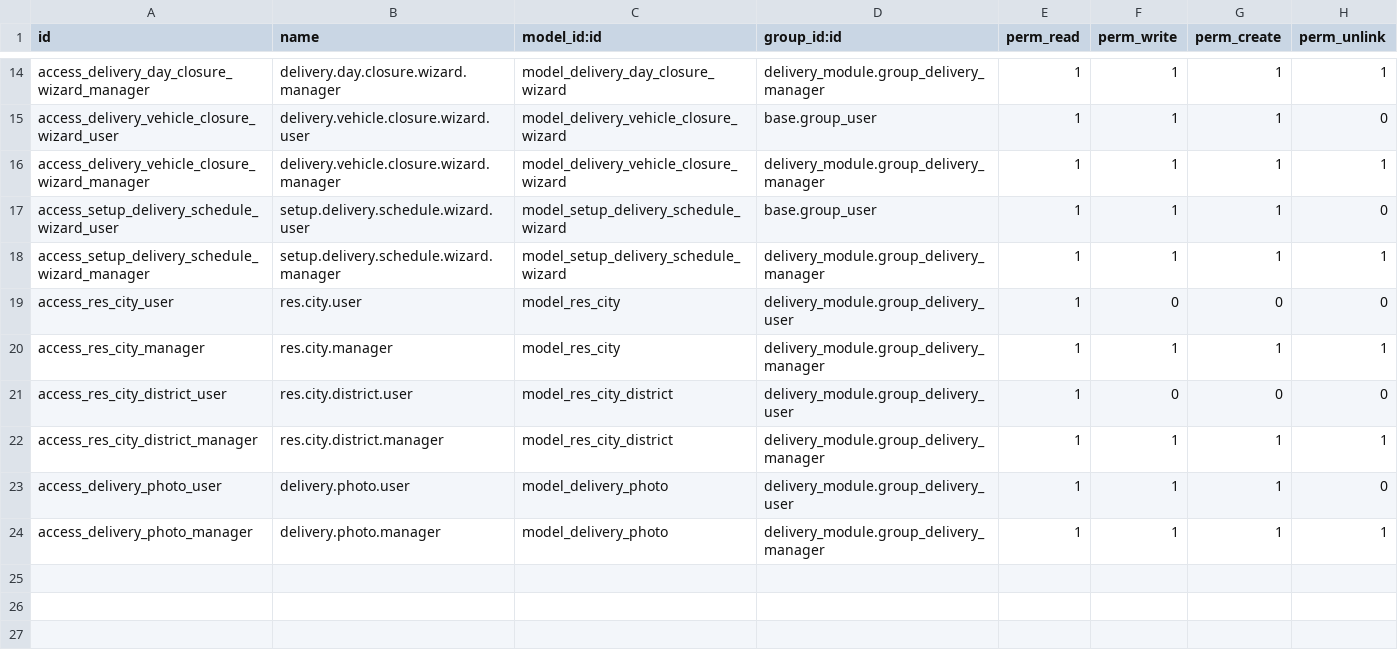
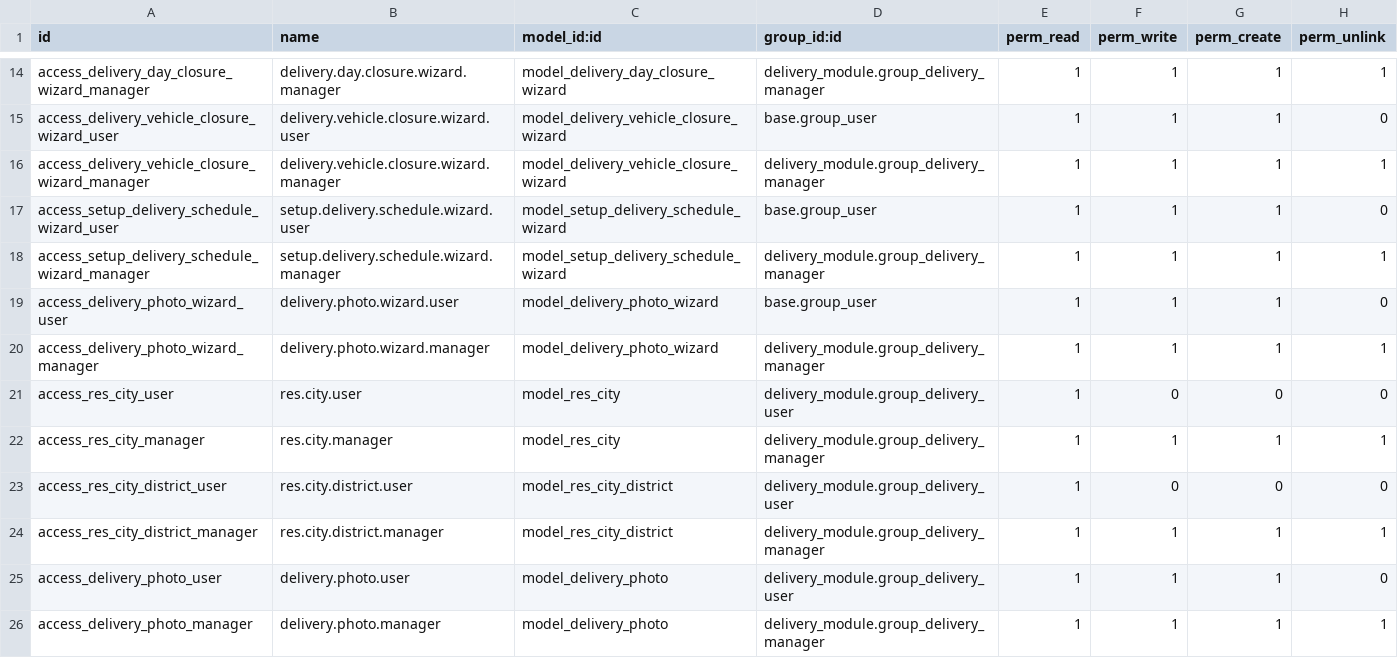
Before and after one commit to toftamars/delivery_module-, a CSV file: delivery_module/security/ir.model.access.csv, drawn as a sheet; only a part is shown, gaps mark what is left out.

Commit message:
Fix delivery photo wizard: activate wizard files and add missing permissions

```diff
--- a/delivery_module/security/ir.model.access.csv
+++ b/delivery_module/security/ir.model.access.csv
@@ -18,2 +18,4 @@ access_setup_delivery_schedule_wizard_user,setup.delivery.schedule.wizard.user,m
 access_setup_delivery_schedule_wizard_manager,setup.delivery.schedule.wizard.manager,model_setup_delivery_schedule_wizard,delivery_module.group_delivery_manager,1,1,1,1
+access_delivery_photo_wizard_user,delivery.photo.wizard.user,model_delivery_photo_wizard,base.group_user,1,1,1,0
+access_delivery_photo_wizard_manager,delivery.photo.wizard.manager,model_delivery_photo_wizard,delivery_module.group_delivery_manager,1,1,1,1
 access_res_city_user,res.city.user,model_res_city,delivery_module.group_delivery_user,1,0,0,0
```
Also changed, not shown: 5 other files.
